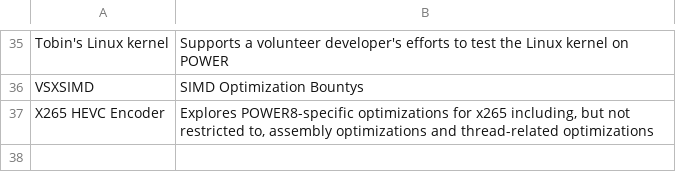
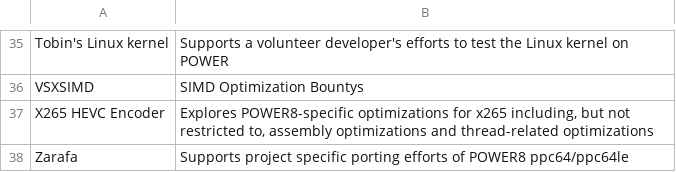
Before and after one commit to osuosl/osuosl-pelican, a CSV file: content/services/csv/powerdev_former_open_source_projects.csv, drawn as a sheet; only a part is shown, gaps mark what is left out.

Commit message:
Remove Zarafa project

```diff
--- a/content/services/csv/powerdev_former_open_source_projects.csv
+++ b/content/services/csv/powerdev_former_open_source_projects.csv
@@ -37 +37,2 @@
 "X265 HEVC Encoder","Explores POWER8-specific optimizations for x265 including, but not restricted to, assembly optimizations and thread-related optimizations"
+"Zarafa","Supports project specific porting efforts of POWER8 ppc64/ppc64le"
```
Also changed, not shown: content/services/csv/powerdev_open_source_projects.csv, content/services/hosting/projects.csv.
